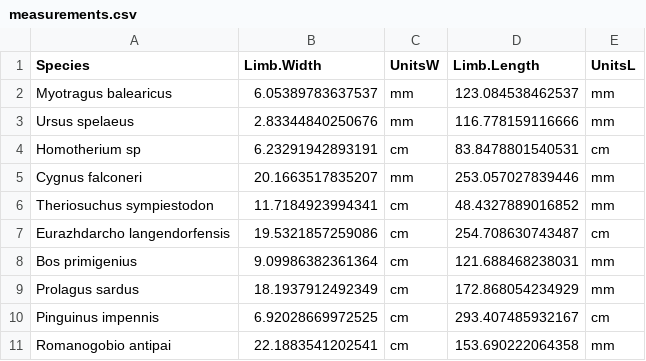
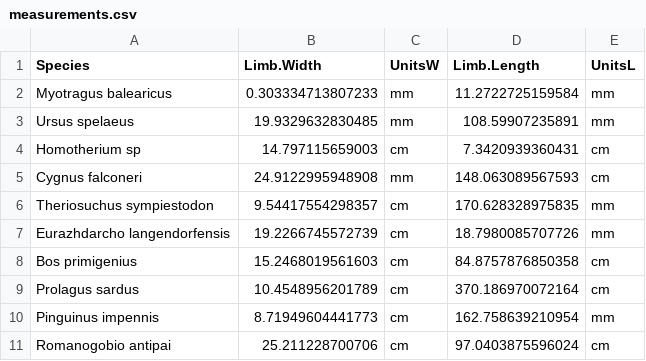
Before and after one commit to avalmahsa/Assignment1, a CSV file: Data/measurements.csv, drawn as a sheet.

```diff
--- a/Data/measurements.csv
+++ b/Data/measurements.csv
@@ -1,11 +1,11 @@
 "Species","Limb.Width","UnitsW","Limb.Length","UnitsL"
-"Myotragus balearicus","6.05389783637537","mm","123.084538462537","mm"
-"Ursus spelaeus","2.83344840250676","mm","116.778159116666","mm"
-"Homotherium sp","6.23291942893191","cm","83.8478801540531","cm"
-"Cygnus falconeri","20.1663517835207","mm","253.057027839446","mm"
-"Theriosuchus sympiestodon","11.7184923994341","cm","48.4327889016852","mm"
-"Eurazhdarcho langendorfensis","19.5321857259086","cm","254.708630743487","cm"
-"Bos primigenius","9.09986382361364","cm","121.688468238031","mm"
-"Prolagus sardus","18.1937912492349","cm","172.868054234929","mm"
-"Pinguinus impennis","6.92028669972525","cm","293.407485932167","cm"
-"Romanogobio antipai","22.1883541202541","cm","153.690222064358","mm"
+"Myotragus balearicus","0.303334713807233","mm","11.2722725159584","mm"
+"Ursus spelaeus","19.9329632830485","mm","108.59907235891","mm"
+"Homotherium sp","14.797115659003","cm","7.3420939360431","cm"
+"Cygnus falconeri","24.9122995948908","mm","148.063089567593","cm"
+"Theriosuchus sympiestodon","9.54417554298357","cm","170.628328975835","mm"
+"Eurazhdarcho langendorfensis","19.2266745572739","cm","18.7980085707726","mm"
+"Bos primigenius","15.2468019561603","cm","84.8757876850358","cm"
+"Prolagus sardus","10.4548956201789","cm","370.186970072164","cm"
+"Pinguinus impennis","8.71949604441773","cm","162.758639210954","mm"
+"Romanogobio antipai","25.211228700706","cm","97.0403875596024","cm"
```
Also changed, not shown: Data/measurements_w_volume.csv, 1 other file.
